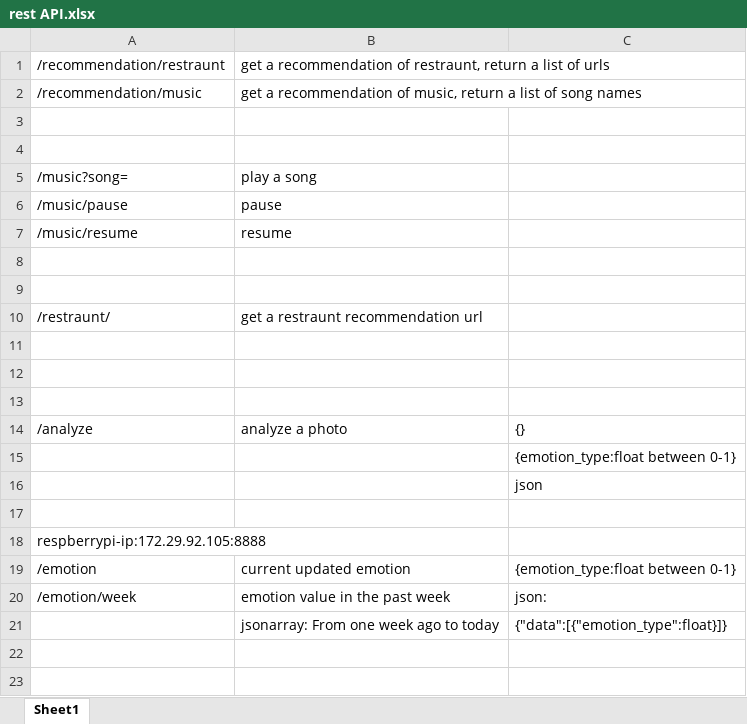
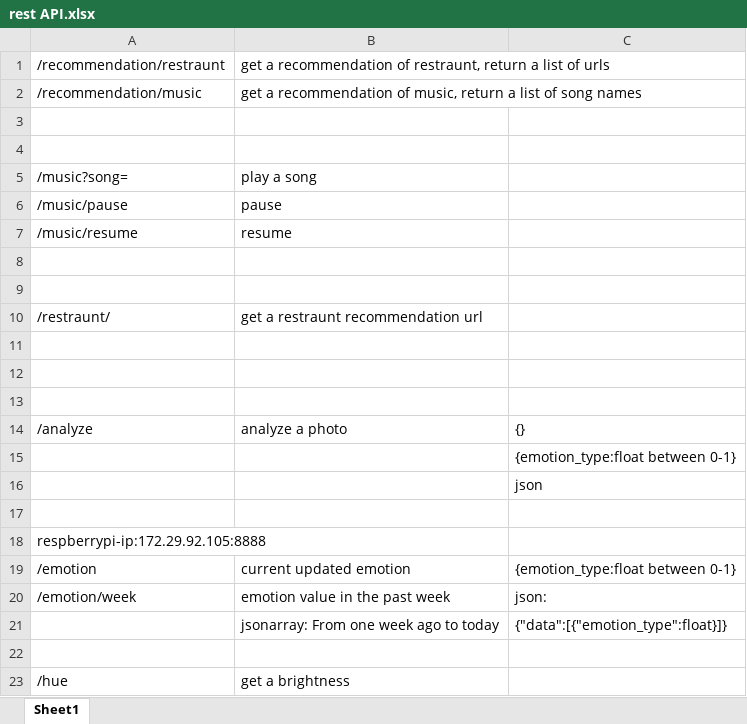
Before and after one commit to djch123/iot17steam5, an Excel workbook: rest API.xlsx, sheet Sheet1, drawn as a sheet; values as stored, in another font and other column widths than the file's, no borders; the diff names each change by its address in the sheet, - before the commit and + after, or states it on an @@ line.

```diff
--- a/rest API.xlsx (sheet Sheet1)
+++ b/rest API.xlsx (sheet Sheet1)
+row 22: (empty)
+row 23: /hue | get a brightness
```
Also changed, not shown: 1 other file.
